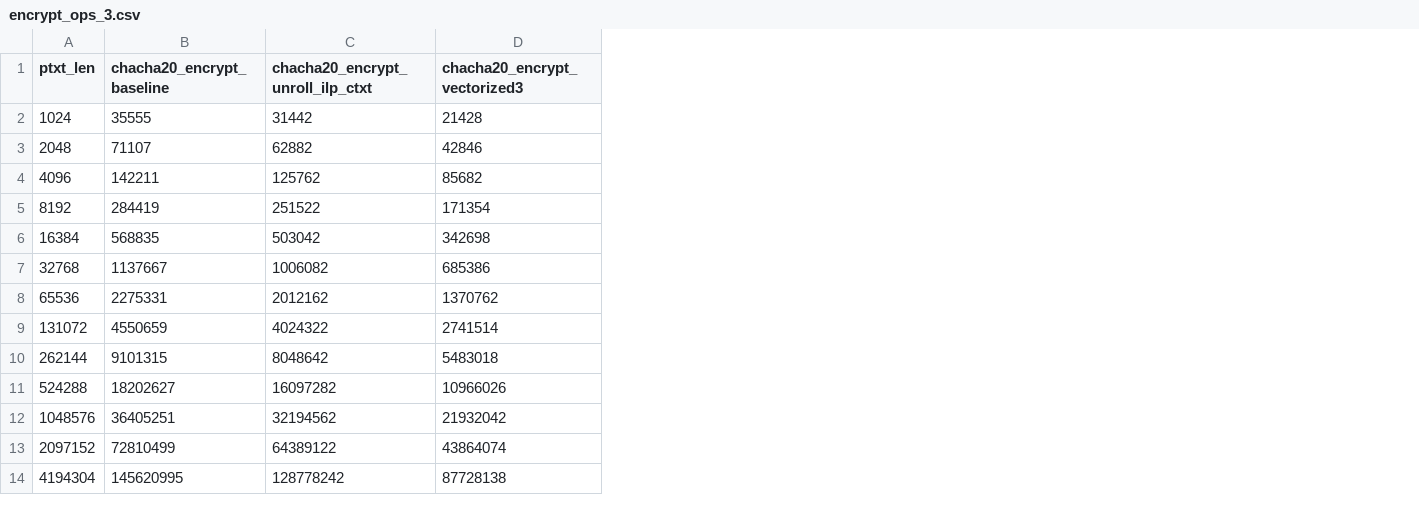
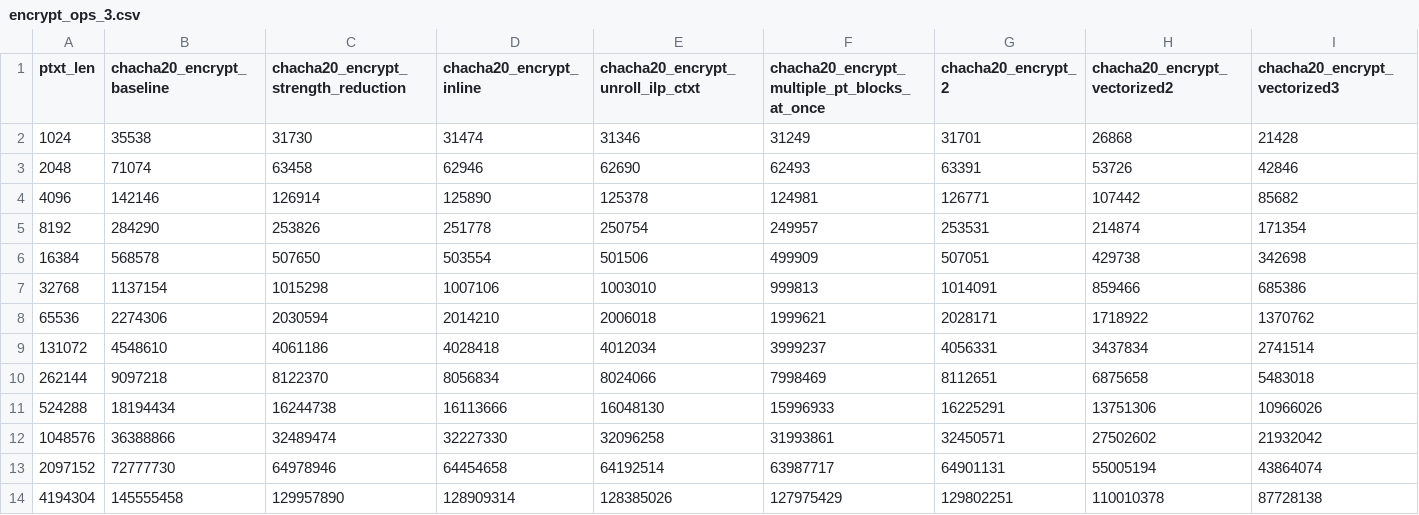
Before and after one commit to GiannisTsagkaropoulos/Chacha20-Poly1305-Optimization, a CSV file: time/chacha/data/encrypt_ops_3.csv, drawn as a sheet; only a part is shown; addresses are those after the commit; the diff covers the shown part only; the diff names each change by its address in the sheet, - before the commit and + after, or states it on an @@ line.

```diff
--- a/time/chacha/data/encrypt_ops_3.csv
+++ b/time/chacha/data/encrypt_ops_3.csv
+column C, rows 1-14: chacha20_encrypt_strength_reduction | 31730 | 63458 | 126914 | 253826 | 507650 | 1015298 | 2030594 | 4061186 | 8122370 | 16244738 | 32489474 | 64978946 | 129957890
+column D (chacha20_encrypt_inline), rows 2-14: 31474 | 62946 | 125890 | 251778 | 503554 | 1007106 | 2014210 | 4028418 | 8056834 | 16113666 | 32227330 | 64454658 | 128909314
+column F, rows 1-14: chacha20_encrypt_multiple_pt_blocks_at_once | 31249 | 62493 | 124981 | 249957 | 499909 | 999813 | 1999621 | 3999237 | 7998469 | 15996933 | 31993861 | 63987717 | 127975429
+column G (chacha20_encrypt_2), rows 2-14: 31701 | 63391 | 126771 | 253531 | 507051 | 1014091 | 2028171 | 4056331 | 8112651 | 16225291 | 32450571 | 64901131 | 129802251
+column H (chacha20_encrypt_vectorized2), rows 2-14: 26868 | 53726 | 107442 | 214874 | 429738 | 859466 | 1718922 | 3437834 | 6875658 | 13751306 | 27502602 | 55005194 | 110010378
-B2 (chacha20_encrypt_baseline): 35555
+B2 (chacha20_encrypt_baseline): 35538
-E2 (chacha20_encrypt_unroll_ilp_ctxt): 31442
+E2 (chacha20_encrypt_unroll_ilp_ctxt): 31346
-B3 (chacha20_encrypt_baseline): 71107
+B3 (chacha20_encrypt_baseline): 71074
-E3 (chacha20_encrypt_unroll_ilp_ctxt): 62882
+E3 (chacha20_encrypt_unroll_ilp_ctxt): 62690
-B4 (chacha20_encrypt_baseline): 142211
+B4 (chacha20_encrypt_baseline): 142146
-E4 (chacha20_encrypt_unroll_ilp_ctxt): 125762
+E4 (chacha20_encrypt_unroll_ilp_ctxt): 125378
-B5 (chacha20_encrypt_baseline): 284419
+B5 (chacha20_encrypt_baseline): 284290
-E5 (chacha20_encrypt_unroll_ilp_ctxt): 251522
+E5 (chacha20_encrypt_unroll_ilp_ctxt): 250754
-B6 (chacha20_encrypt_baseline): 568835
+B6 (chacha20_encrypt_baseline): 568578
-E6 (chacha20_encrypt_unroll_ilp_ctxt): 503042
+E6 (chacha20_encrypt_unroll_ilp_ctxt): 501506
-B7 (chacha20_encrypt_baseline): 1137667
+B7 (chacha20_encrypt_baseline): 1137154
-E7 (chacha20_encrypt_unroll_ilp_ctxt): 1006082
+E7 (chacha20_encrypt_unroll_ilp_ctxt): 1003010
-B8 (chacha20_encrypt_baseline): 2275331
+B8 (chacha20_encrypt_baseline): 2274306
-E8 (chacha20_encrypt_unroll_ilp_ctxt): 2012162
+E8 (chacha20_encrypt_unroll_ilp_ctxt): 2006018
-B9 (chacha20_encrypt_baseline): 4550659
+B9 (chacha20_encrypt_baseline): 4548610
-E9 (chacha20_encrypt_unroll_ilp_ctxt): 4024322
+E9 (chacha20_encrypt_unroll_ilp_ctxt): 4012034
-B10 (chacha20_encrypt_baseline): 9101315
+B10 (chacha20_encrypt_baseline): 9097218
-E10 (chacha20_encrypt_unroll_ilp_ctxt): 8048642
+E10 (chacha20_encrypt_unroll_ilp_ctxt): 8024066
-B11 (chacha20_encrypt_baseline): 18202627
+B11 (chacha20_encrypt_baseline): 18194434
-E11 (chacha20_encrypt_unroll_ilp_ctxt): 16097282
+E11 (chacha20_encrypt_unroll_ilp_ctxt): 16048130
-B12 (chacha20_encrypt_baseline): 36405251
+B12 (chacha20_encrypt_baseline): 36388866
-E12 (chacha20_encrypt_unroll_ilp_ctxt): 32194562
+E12 (chacha20_encrypt_unroll_ilp_ctxt): 32096258
-B13 (chacha20_encrypt_baseline): 72810499
+B13 (chacha20_encrypt_baseline): 72777730
-E13 (chacha20_encrypt_unroll_ilp_ctxt): 64389122
+E13 (chacha20_encrypt_unroll_ilp_ctxt): 64192514
-B14 (chacha20_encrypt_baseline): 145620995
+B14 (chacha20_encrypt_baseline): 145555458
-E14 (chacha20_encrypt_unroll_ilp_ctxt): 128778242
+E14 (chacha20_encrypt_unroll_ilp_ctxt): 128385026
```
Also changed, not shown: 2 removed rows and 8 edited cells elsewhere in this file, time/chacha/data/encrypt_cycles_3.csv, time/chacha/data/encrypt_cycles_3_no_vec.csv, 3 other files.
